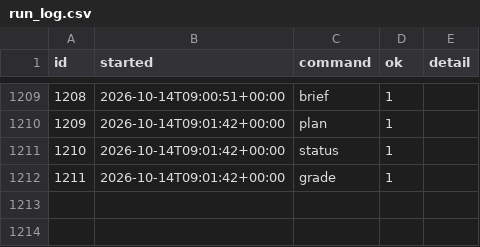
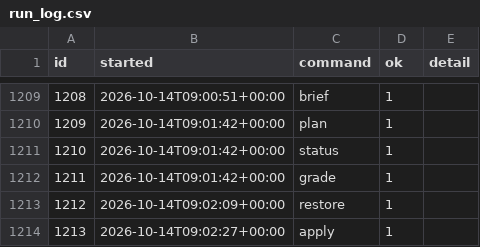
Before and after one commit to intrepidkarthi/autoseo, a CSV file: state/run_log.csv, drawn as a sheet; only a part is shown, gaps mark what is left out; the diff names each change by its address in the sheet, - before the commit and + after, or states it on an @@ line.

```diff
--- a/state/run_log.csv
+++ b/state/run_log.csv
+row 1213: 1212 | 2026-10-14T09:02:09+00:00 | restore | 1
+row 1214: 1213 | 2026-10-14T09:02:27+00:00 | apply | 1
```
Also changed, not shown: state/queue_item.csv.
